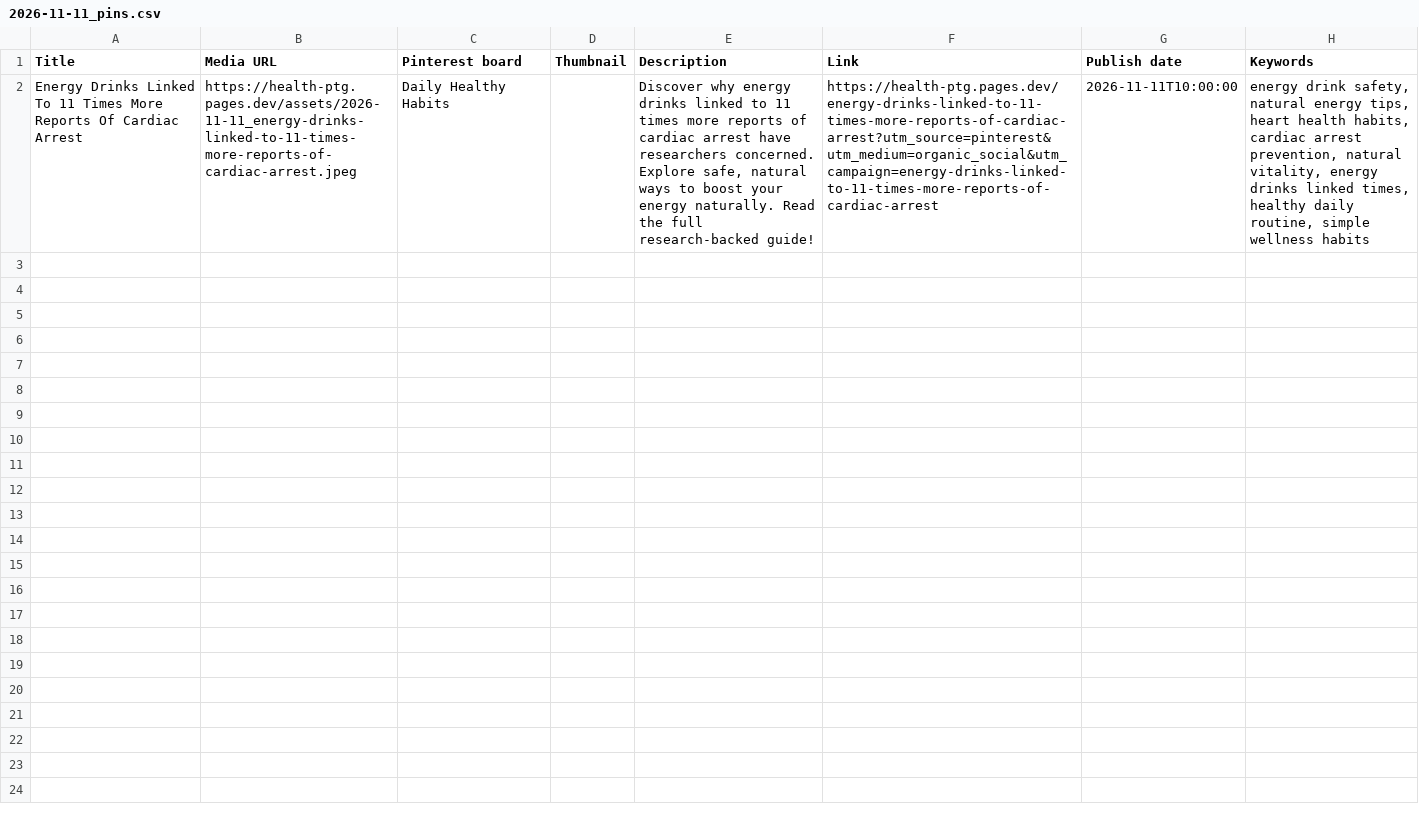
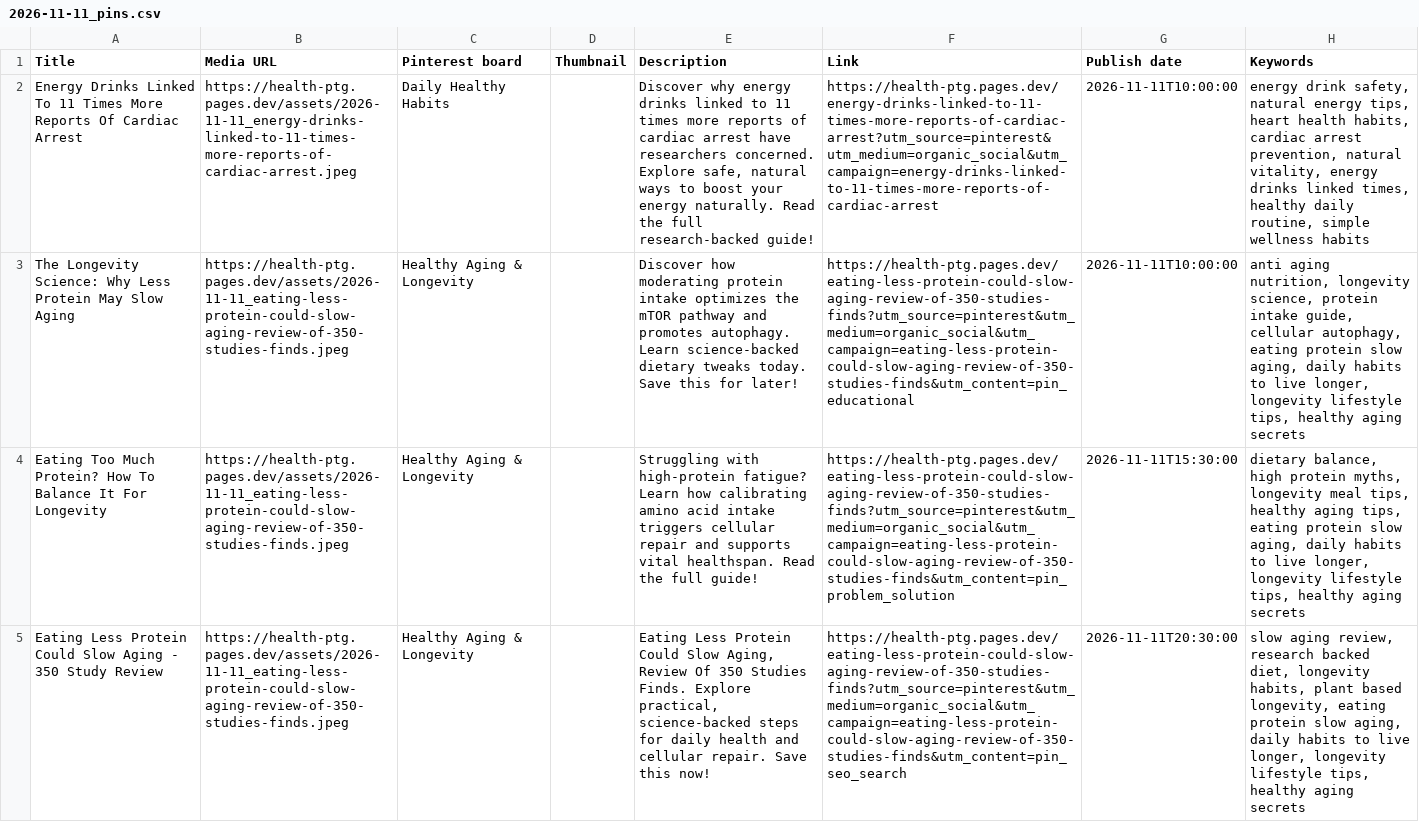
Before and after one commit to rodrigosimoes97/Pin, a CSV file: generated/pinterest/2026-11-11_pins.csv, drawn as a sheet; the diff names each change by its address in the sheet, - before the commit and + after, or states it on an @@ line.

```diff
--- a/generated/pinterest/2026-11-11_pins.csv
+++ b/generated/pinterest/2026-11-11_pins.csv
+row 3: The Longevity Science: Why Less Protein May Slow Aging | https://health-ptg.pages.dev/assets/2026-11-11_eating-less-protein-could-slow-aging-review-of-350-studies-finds.jpeg | Healthy Aging & Longevity |  | Discover how moderating protein intake optimizes the mTOR pathway and promotes autophagy. Learn science-backed dietary tweaks today. Save this for later! | https://health-ptg.pages.dev/eating-less-protein-could-slow-aging-review-of-350-studies-finds?utm_source=pinterest&utm_medium=organic_social&utm_campaign=eating-less-protein-could-slow-aging-review-of-350-studies-finds&utm_content=pin_educational | 2026-11-11T10:00:00 | anti aging nutrition, longevity science, protein intake guide, cellular autophagy, eating protein slow aging, daily habits to live longer, longevity lifestyle tips, healthy aging secrets
+row 4: Eating Too Much Protein? How To Balance It For Longevity | https://health-ptg.pages.dev/assets/2026-11-11_eating-less-protein-could-slow-aging-review-of-350-studies-finds.jpeg | Healthy Aging & Longevity |  | Struggling with high-protein fatigue? Learn how calibrating amino acid intake triggers cellular repair and supports vital healthspan. Read the full guide! | https://health-ptg.pages.dev/eating-less-protein-could-slow-aging-review-of-350-studies-finds?utm_source=pinterest&utm_medium=organic_social&utm_campaign=eating-less-protein-could-slow-aging-review-of-350-studies-finds&utm_content=pin_problem_solution | 2026-11-11T15:30:00 | dietary balance, high protein myths, longevity meal tips, healthy aging tips, eating protein slow aging, daily habits to live longer, longevity lifestyle tips, healthy aging secrets
+row 5: Eating Less Protein Could Slow Aging - 350 Study Review | https://health-ptg.pages.dev/assets/2026-11-11_eating-less-protein-could-slow-aging-review-of-350-studies-finds.jpeg | Healthy Aging & Longevity |  | Eating Less Protein Could Slow Aging, Review Of 350 Studies Finds. Explore practical, science-backed steps for daily health and cellular repair. Save this now! | https://health-ptg.pages.dev/eating-less-protein-could-slow-aging-review-of-350-studies-finds?utm_source=pinterest&utm_medium=organic_social&utm_campaign=eating-less-protein-could-slow-aging-review-of-350-studies-finds&utm_content=pin_seo_search | 2026-11-11T20:30:00 | slow aging review, research backed diet, longevity habits, plant based longevity, eating protein slow aging, daily habits to live longer, longevity lifestyle tips, healthy aging secrets
```
Also changed, not shown: 29 other files.
